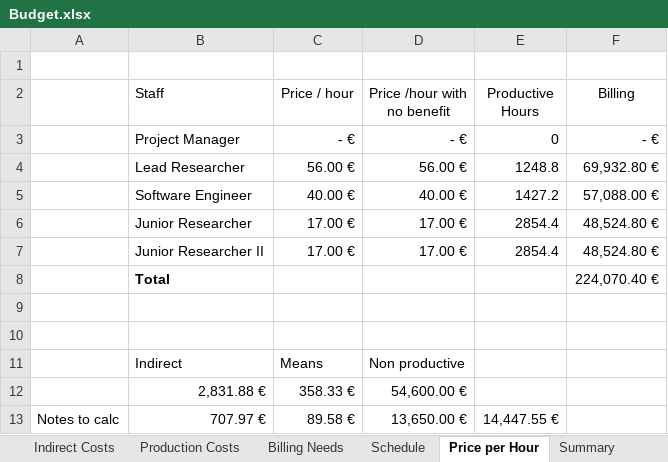
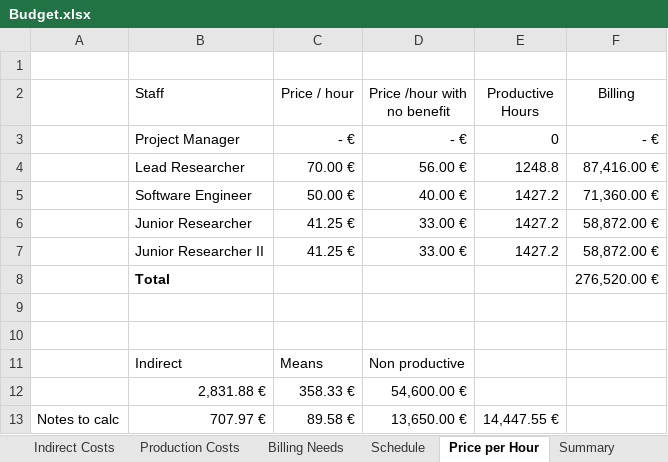
Before and after one commit to andrrsin/TFG, an Excel workbook: project/Budget.xlsx, sheet Price per Hour, drawn as a sheet; values as stored, in another font and other column widths than the file's, no borders; the diff names each change by its address in the sheet, - before the commit and + after, or states it on an @@ line.

```diff
--- a/project/Budget.xlsx (sheet Price per Hour)
+++ b/project/Budget.xlsx (sheet Price per Hour)
-C4 (Price / hour): 56.00 €
+C4 (Price / hour): 70.00 €
-F4 (Billing): 69,932.80 €
+F4 (Billing): 87,416.00 €
-C5 (Price / hour): 40.00 €
+C5 (Price / hour): 50.00 €
-F5 (Billing): 57,088.00 €
+F5 (Billing): 71,360.00 €
-C6:C7 (Price / hour): 17.00 €
+C6:C7 (Price / hour): 41.25 €
-D6:D7 (Price /hour with no benefit): 17.00 €
+D6:D7 (Price /hour with no benefit): 33.00 €
-E6:E7 (Productive Hours): 2854.4
+E6:E7 (Productive Hours): 1427.2
-F6:F7 (Billing): 48,524.80 €
+F6:F7 (Billing): 58,872.00 €
-F8 (Billing): 224,070.40 €
+F8 (Billing): 276,520.00 €
```
Also changed, not shown: sheet Part 2, sheet Budget, sheet Part 1, sheet Part 3, sheet Billing Needs, sheet Client, 3 more sheets, formulas that keep their value, 2 other files.
